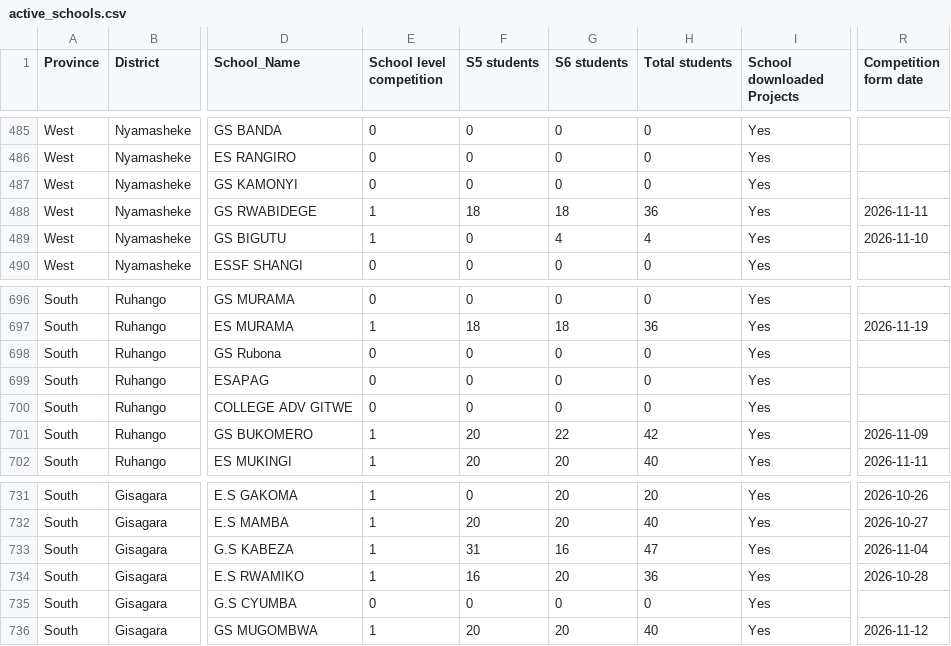
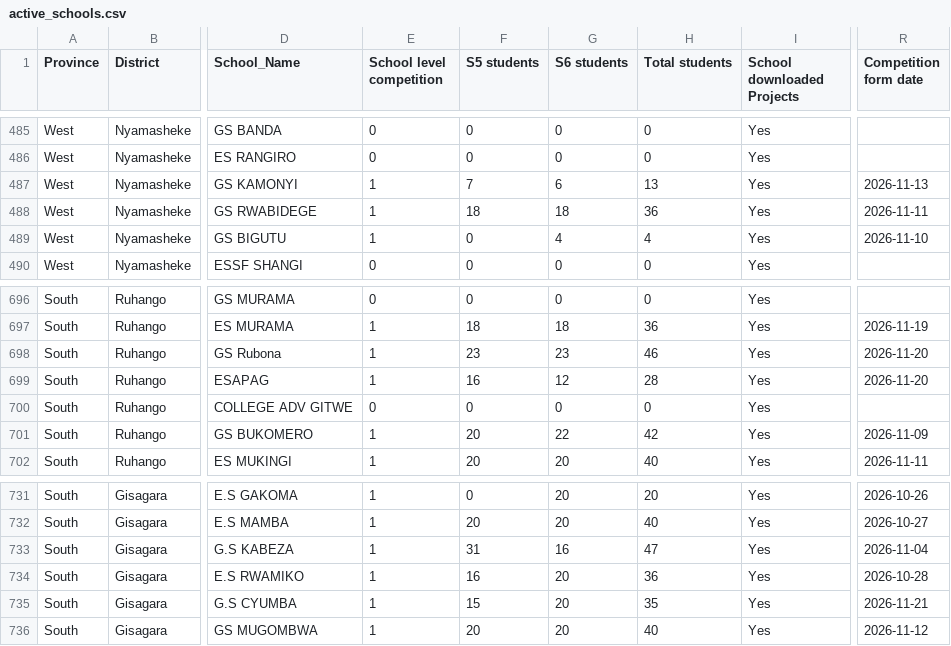
Before and after one commit to mathieunkurunziza-afk/PBA-dashboard, a CSV file: data/active_schools.csv, drawn as a sheet; only a part is shown, gaps mark what is left out; the diff names each change by its address in the sheet, - before the commit and + after, or states it on an @@ line.

Commit message:
Update dashboard data

```diff
--- a/data/active_schools.csv
+++ b/data/active_schools.csv
-E487 (School level competition): 0
+E487 (School level competition): 1
-F487 (S5 students): 0
+F487 (S5 students): 7
-G487 (S6 students): 0
+G487 (S6 students): 6
-H487 (Total students): 0
+H487 (Total students): 13
-R487 (Competition form date): (empty)
+R487 (Competition form date): 2026-11-13
-E698:E699 (School level competition): 0
+E698:E699 (School level competition): 1
-F698 (S5 students): 0
+F698 (S5 students): 23
-G698 (S6 students): 0
+G698 (S6 students): 23
-H698 (Total students): 0
+H698 (Total students): 46
-R698:R699 (Competition form date): (empty)
+R698:R699 (Competition form date): 2026-11-20
-F699 (S5 students): 0
+F699 (S5 students): 16
-G699 (S6 students): 0
+G699 (S6 students): 12
-H699 (Total students): 0
+H699 (Total students): 28
-E735 (School level competition): 0
+E735 (School level competition): 1
-F735 (S5 students): 0
+F735 (S5 students): 15
-G735 (S6 students): 0
+G735 (S6 students): 20
-H735 (Total students): 0
+H735 (Total students): 35
-R735 (Competition form date): (empty)
+R735 (Competition form date): 2026-11-21
```
Also changed, not shown: 1 other file.
